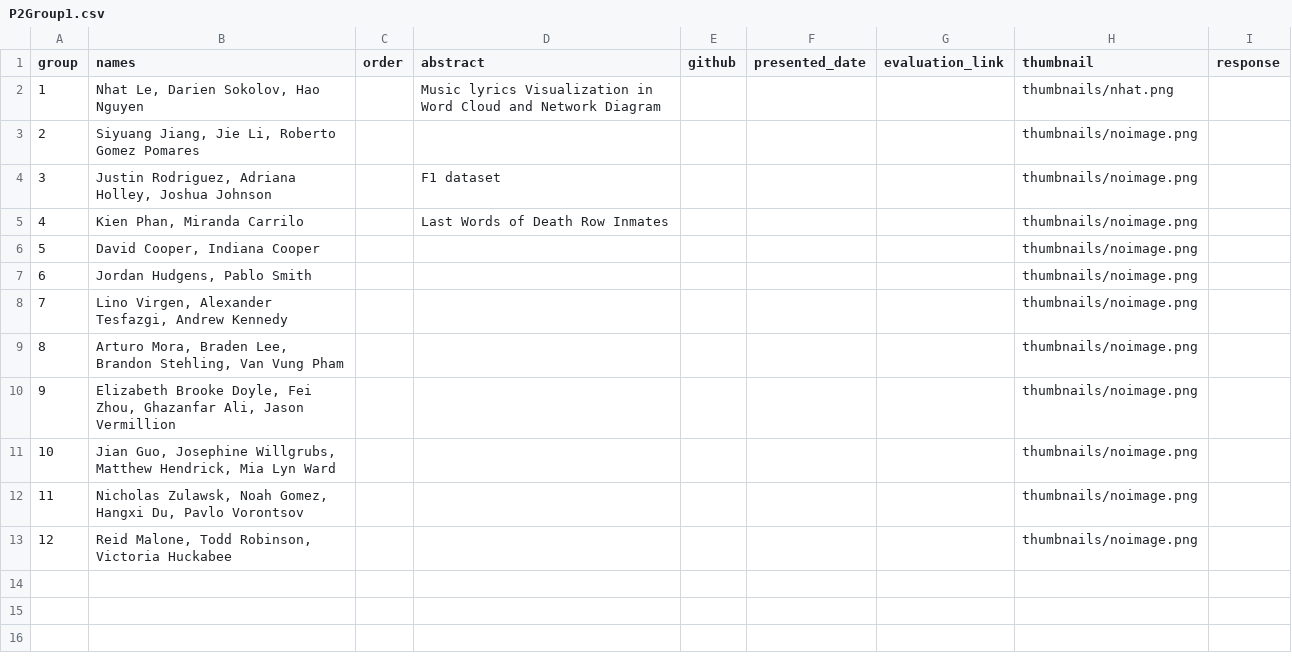
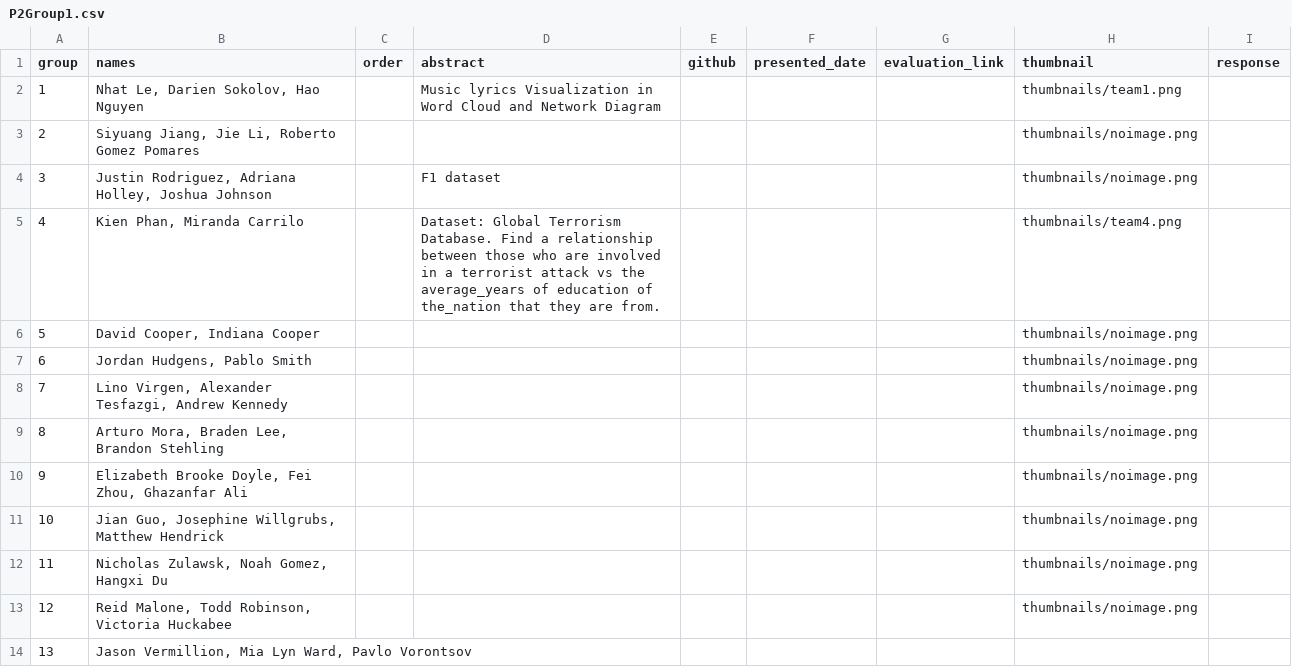
Before and after one commit to iDataVisualizationLab/CS5331_Spring2019, a CSV file: P2/P2Group1.csv, drawn as a sheet.

```diff
--- a/P2/P2Group1.csv
+++ b/P2/P2Group1.csv
@@ -1,6 +1,6 @@
 group,names,order,abstract,github,presented_date,evaluation_link,thumbnail,response
-1,"Nhat Le, Darien Sokolov, Hao Nguyen",,Music lyrics Visualization in Word Cloud and Network Diagram ,,,,thumbnails/nhat.png,
+1,"Nhat Le, Darien Sokolov, Hao Nguyen",,Music lyrics Visualization in Word Cloud and Network Diagram ,,,,thumbnails/team1.png,
 2,"Siyuang Jiang, Jie Li, Roberto Gomez Pomares",,,,,,thumbnails/noimage.png,
 3,"Justin Rodriguez, Adriana Holley, Joshua Johnson",,F1 dataset ,,,,thumbnails/noimage.png,
-4,"Kien Phan, Miranda Carrilo",,Last Words of Death Row Inmates,,,,thumbnails/noimage.png,
+4,"Kien Phan, Miranda Carrilo",,Dataset: Global Terrorism Database. Find a relationship between those who are involved in a terrorist attack vs the average_years of education of the_nation that they are from.,,,,thumbnails/team4.png,
 5,"David Cooper, Indiana Cooper",,,,,,thumbnails/noimage.png,
@@ -8,6 +8,7 @@ group,names,order,abstract,github,presented_date,evaluation_link,thumbnail,respo
 7,"Lino Virgen, Alexander Tesfazgi, Andrew Kennedy",,,,,,thumbnails/noimage.png,
-8,"Arturo Mora, Braden Lee, Brandon Stehling, Van Vung Pham",,,,,,thumbnails/noimage.png,
-9,"Elizabeth Brooke Doyle, Fei Zhou, Ghazanfar Ali, Jason Vermillion",,,,,,thumbnails/noimage.png,
-10,"Jian Guo, Josephine Willgrubs, Matthew Hendrick, Mia Lyn Ward",,,,,,thumbnails/noimage.png,
-11,"Nicholas Zulawsk, Noah Gomez, Hangxi Du, Pavlo Vorontsov",,,,,,thumbnails/noimage.png,
+8,"Arturo Mora, Braden Lee, Brandon Stehling",,,,,,thumbnails/noimage.png,
+9,"Elizabeth Brooke Doyle, Fei Zhou, Ghazanfar Ali",,,,,,thumbnails/noimage.png,
+10,"Jian Guo, Josephine Willgrubs, Matthew Hendrick",,,,,,thumbnails/noimage.png,
+11,"Nicholas Zulawsk, Noah Gomez, Hangxi Du",,,,,,thumbnails/noimage.png,
 12,"Reid Malone, Todd Robinson, Victoria Huckabee",,,,,,thumbnails/noimage.png,
+13,"Jason Vermillion, Mia Lyn Ward, Pavlo Vorontsov",,,,,,,
```
Also changed, not shown: 2 other files.
